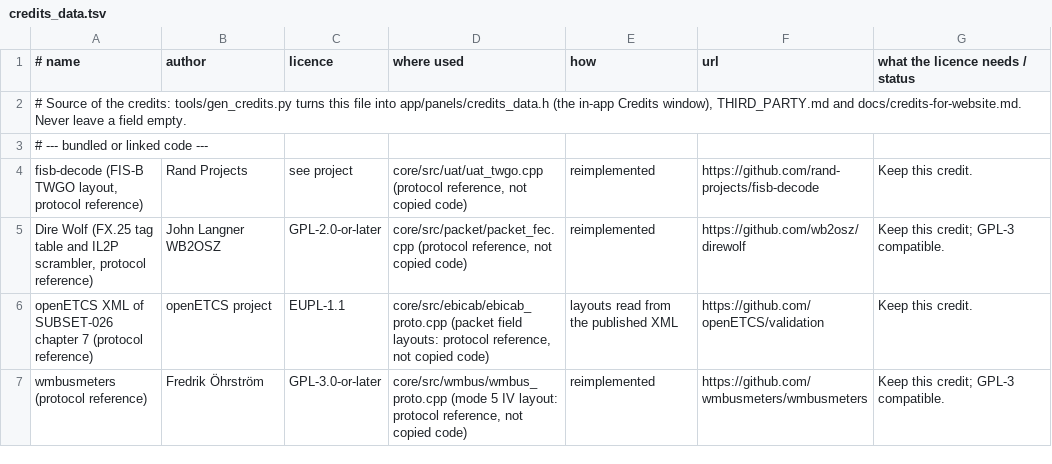
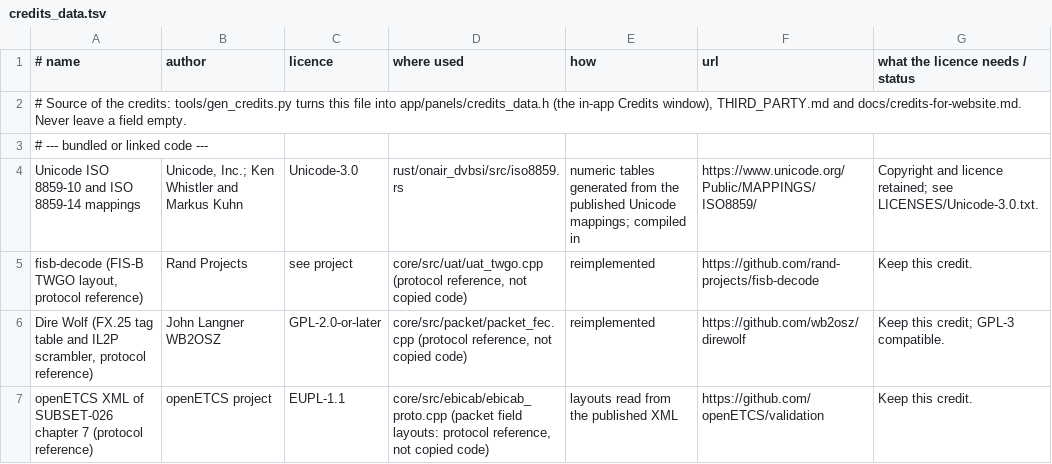
Before and after one commit to adswill/OnAir, a TSV file: tools/credits_data.tsv, drawn as a sheet; only a part is shown; the shorter side is filled out with more unchanged rows.

```diff
--- a/tools/credits_data.tsv
+++ b/tools/credits_data.tsv
@@ -3,2 +3,3 @@
 # --- bundled or linked code ---
+Unicode ISO 8859-10 and ISO 8859-14 mappings	Unicode, Inc.; Ken Whistler and Markus Kuhn	Unicode-3.0	rust/onair_dvbsi/src/iso8859.rs	numeric tables generated from the published Unicode mappings; compiled in	https://www.unicode.org/Public/MAPPINGS/ISO8859/	Copyright and licence retained; see LICENSES/Unicode-3.0.txt.
 fisb-decode (FIS-B TWGO layout, protocol reference)	Rand Projects	see project	core/src/uat/uat_twgo.cpp (protocol reference, not copied code)	reimplemented	https://github.com/rand-projects/fisb-decode	Keep this credit.
```
Also changed, not shown: 3 other files.
